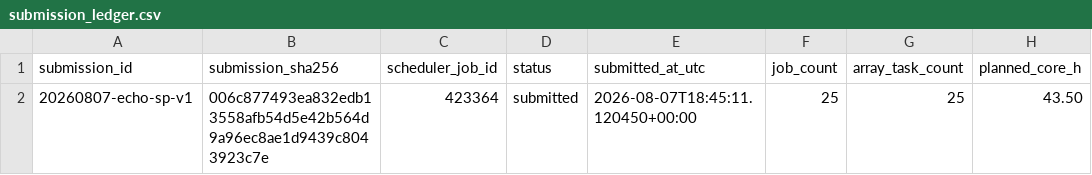
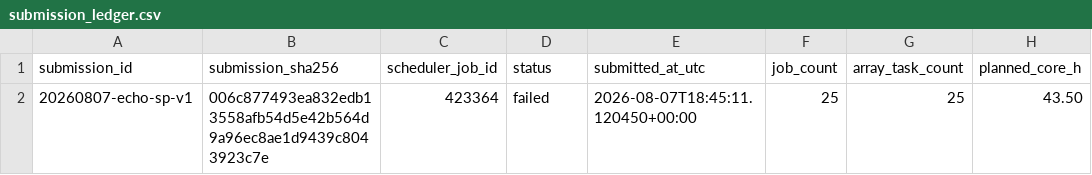
Before and after one commit to Caesiumatic/jhtvs_ft0806, a CSV file: data/resolved/submission_ledger.csv, drawn as a sheet; only a part is shown; the diff names each change by its address in the sheet, - before the commit and + after, or states it on an @@ line.

Commit message:
Record failed echo SP wave accounting

```diff
--- a/data/resolved/submission_ledger.csv
+++ b/data/resolved/submission_ledger.csv
-D2 (status): submitted
+D2 (status): failed
```
Also changed, not shown: 2 other files.
